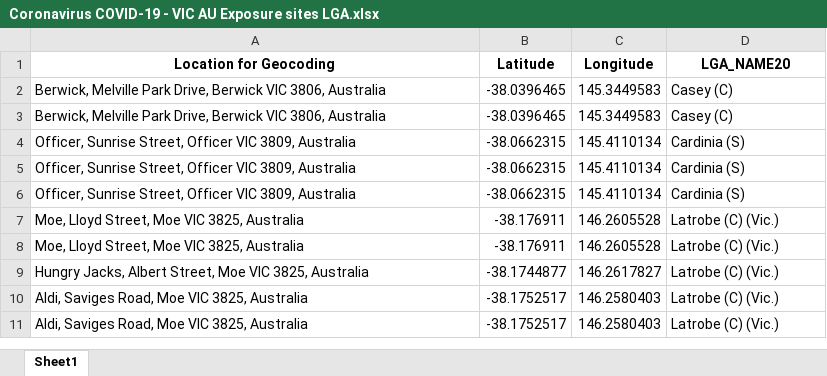
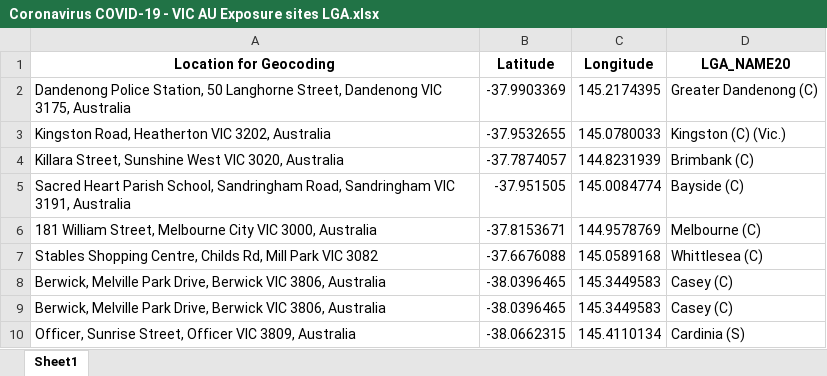
Before and after one commit to Mike-Honey/covid-19-vic-au, an Excel workbook: Coronavirus COVID-19 - VIC AU Exposure sites LGA.xlsx, sheet Sheet1, drawn as a sheet; only a part is shown; the shorter side is filled out with more unchanged rows; values as stored, in another font and other column widths than the file's, no borders; the diff names each change by its address in the sheet, - before the commit and + after, or states it on an @@ line.

```diff
--- a/Coronavirus COVID-19 - VIC AU Exposure sites LGA.xlsx (sheet Sheet1)
+++ b/Coronavirus COVID-19 - VIC AU Exposure sites LGA.xlsx (sheet Sheet1)
+row 2: Dandenong Police Station, 50 Langhorne Street, Dandenong VIC 3175, Australia | -37.9903369 | 145.2174395 | Greater Dandenong (C)
+row 3: Kingston Road, Heatherton VIC 3202, Australia | -37.9532655 | 145.0780033 | Kingston (C) (Vic.)
+row 4: Killara Street, Sunshine West VIC 3020, Australia | -37.7874057 | 144.8231939 | Brimbank (C)
+row 5: Sacred Heart Parish School, Sandringham Road, Sandringham VIC 3191, Australia | -37.951505 | 145.0084774 | Bayside (C)
+row 6: 181 William Street, Melbourne City VIC 3000, Australia | -37.8153671 | 144.9578769 | Melbourne (C)
+row 7: Stables Shopping Centre, Childs Rd, Mill Park VIC 3082 | -37.6676088 | 145.0589168 | Whittlesea (C)
```
Also changed, not shown: Coronavirus COVID-19 - VIC AU Exposure sites.xlsx, Dep Ed Closures.xlsx, 1 other file.
